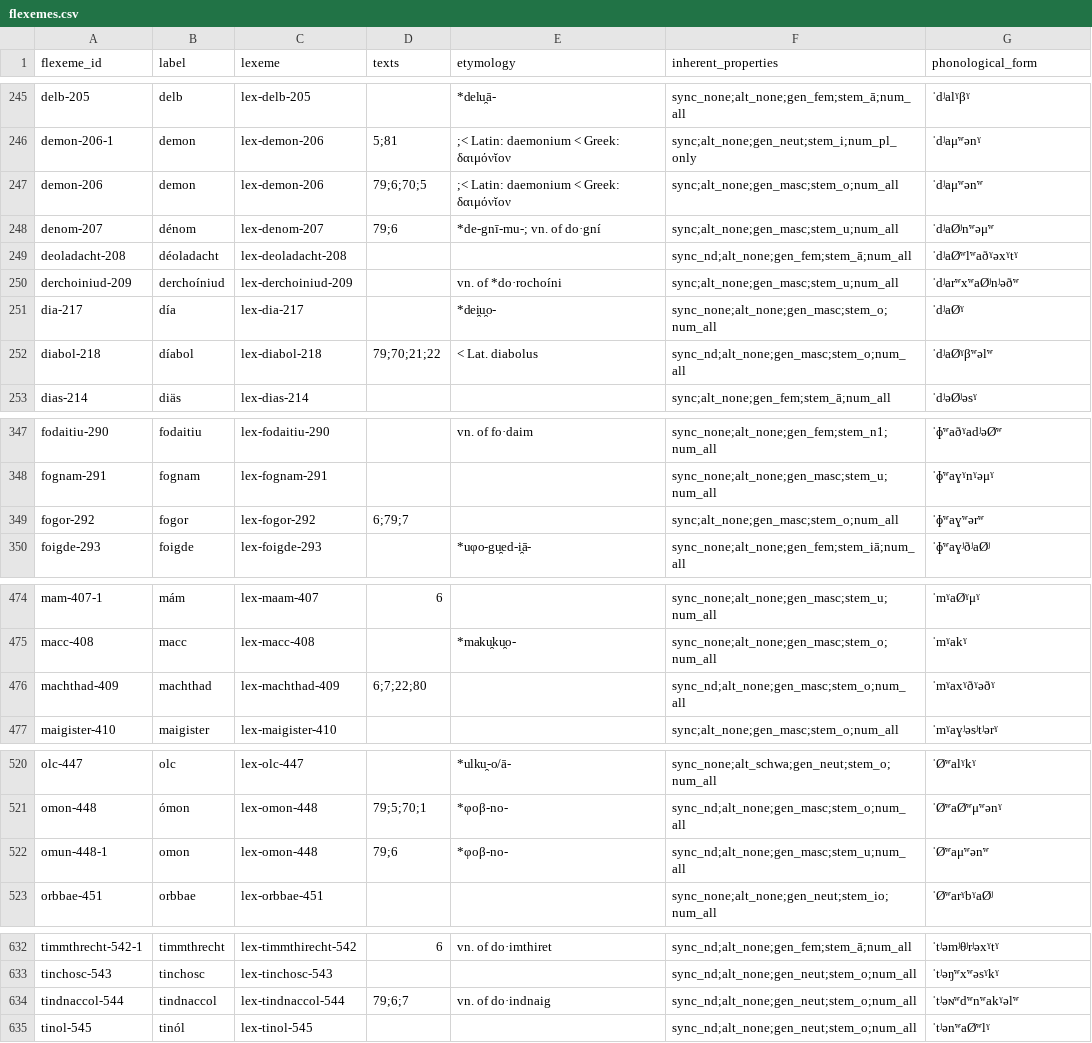
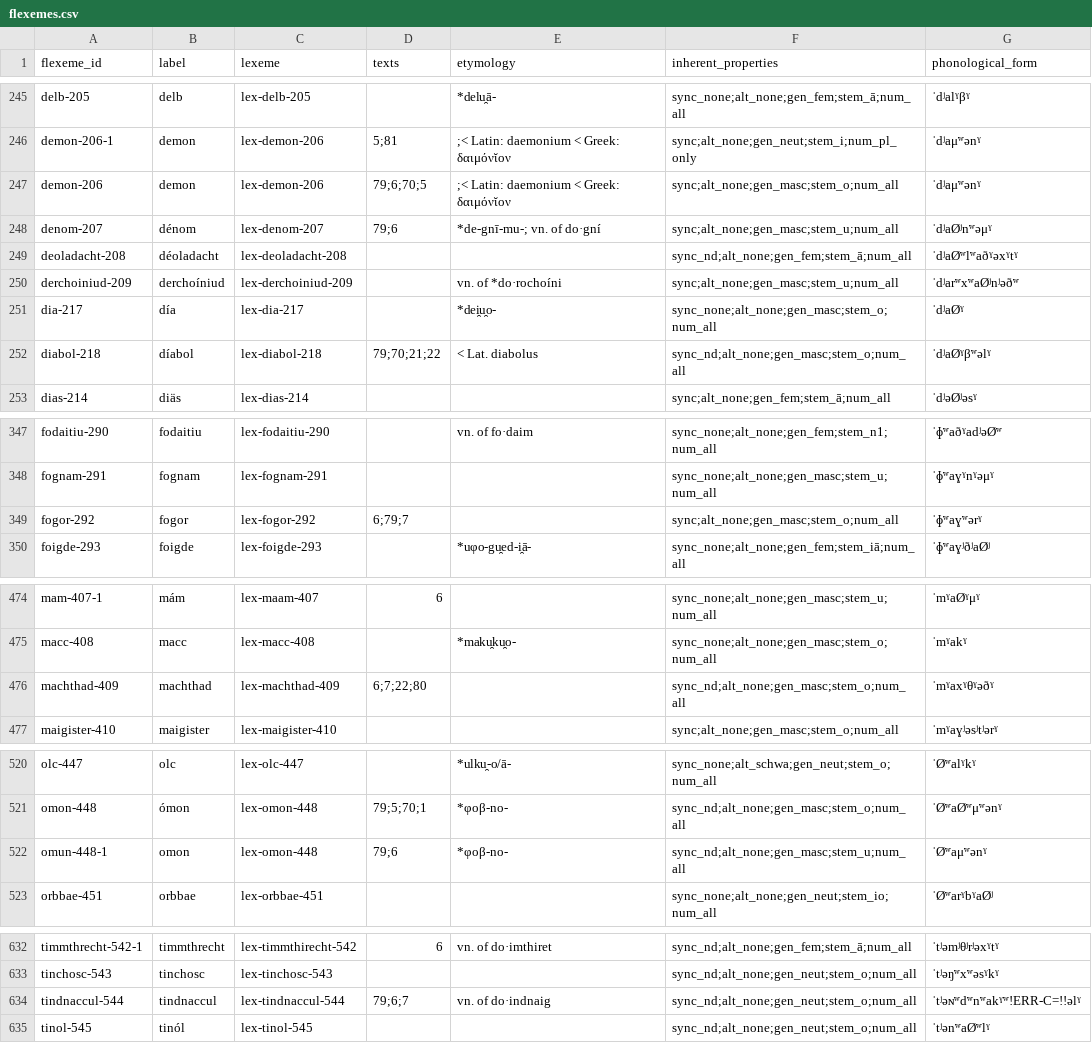
Before and after one commit to cormacanderson/Goidelex, a CSV file: flexemes.csv, drawn as a sheet; only a part is shown, gaps mark what is left out; the diff covers the shown part only.

Commit message:
Correction for tindnaccul

```diff
--- a/flexemes.csv
+++ b/flexemes.csv
@@ -246,4 +246,4 @@ delb-205,delb,lex-delb-205,,*delu̯ā-,sync_none;alt_none;gen_fem;stem_ā;num_al
 demon-206-1,demon,lex-demon-206,5;81,;< Latin: daemonium < Greek: δαιμόνῐον,sync;alt_none;gen_neut;stem_i;num_pl_only,ˈdʲaμʷənˠ
-demon-206,demon,lex-demon-206,79;6;70;5,;< Latin: daemonium < Greek: δαιμόνῐον,sync;alt_none;gen_masc;stem_o;num_all,ˈdʲaμʷənʷ
-denom-207,dénom,lex-denom-207,79;6,*de-gnī-mu-; vn. of do·gní,sync;alt_none;gen_masc;stem_u;num_all,ˈdʲaØʲnʷəμʷ
+demon-206,demon,lex-demon-206,79;6;70;5,;< Latin: daemonium < Greek: δαιμόνῐον,sync;alt_none;gen_masc;stem_o;num_all,ˈdʲaμʷənˠ
+denom-207,dénom,lex-denom-207,79;6,*de-gnī-mu-; vn. of do·gní,sync;alt_none;gen_masc;stem_u;num_all,ˈdʲaØʲnʷəμˠ
 deoladacht-208,déoladacht,lex-deoladacht-208,,,sync_nd;alt_none;gen_fem;stem_ā;num_all,ˈdʲaØʷlʷaðˠəxˠtˠ
@@ -251,3 +251,3 @@ derchoiniud-209,derchoíniud,lex-derchoiniud-209,,vn. of *do·rochoíni,sync;alt
 dia-217,día,lex-dia-217,,*dei̯u̯o-,sync_none;alt_none;gen_masc;stem_o;num_all,ˈdʲaØˠ
-diabol-218,díabol,lex-diabol-218,79;70;21;22,< Lat. diabolus,sync_nd;alt_none;gen_masc;stem_o;num_all,ˈdʲaØˠβʷəlʷ
+diabol-218,díabol,lex-diabol-218,79;70;21;22,< Lat. diabolus,sync_nd;alt_none;gen_masc;stem_o;num_all,ˈdʲaØˠβʷəlˠ
 dias-214,diäs,lex-dias-214,,,sync;alt_none;gen_fem;stem_ā;num_all,ˈdʲəØʲəsˠ
@@ -348,3 +348,3 @@ fodaitiu-290,fodaitiu,lex-fodaitiu-290,,vn. of fo·daim,sync_none;alt_none;gen_f
 fognam-291,fognam,lex-fognam-291,,,sync_none;alt_none;gen_masc;stem_u;num_all,ˈɸʷaɣˠnˠəμˠ
-fogor-292,fogor,lex-fogor-292,6;79;7,,sync;alt_none;gen_masc;stem_o;num_all,ˈɸʷaɣʷərʷ
+fogor-292,fogor,lex-fogor-292,6;79;7,,sync;alt_none;gen_masc;stem_o;num_all,ˈɸʷaɣʷərˠ
 foigde-293,foigde,lex-foigde-293,,*uφo-gu̯ed-i̯ā-,sync_none;alt_none;gen_fem;stem_iā;num_all,ˈɸʷaɣʲðʲaØʲ
@@ -475,3 +475,3 @@ mam-407-1,mám,lex-maam-407,6,,sync_none;alt_none;gen_masc;stem_u;num_all,ˈmˠa
 macc-408,macc,lex-macc-408,,*maku̯ku̯o-,sync_none;alt_none;gen_masc;stem_o;num_all,ˈmˠakˠ
-machthad-409,machthad,lex-machthad-409,6;7;22;80,,sync_nd;alt_none;gen_masc;stem_o;num_all,ˈmˠaxˠðˠəðˠ
+machthad-409,machthad,lex-machthad-409,6;7;22;80,,sync_nd;alt_none;gen_masc;stem_o;num_all,ˈmˠaxˠθˠəðˠ
 maigister-410,maigister,lex-maigister-410,,,sync;alt_none;gen_masc;stem_o;num_all,ˈmˠaɣʲəsʲtʲərˠ
@@ -521,3 +521,3 @@ olc-447,olc,lex-olc-447,,*ulku̯-o/ā-,sync_none;alt_schwa;gen_neut;stem_o;num_a
 omon-448,ómon,lex-omon-448,79;5;70;1,*φoβ-no-,sync_nd;alt_none;gen_masc;stem_o;num_all,ˈØʷaØʷμʷənˠ
-omun-448-1,omon,lex-omon-448,79;6,*φoβ-no-,sync_nd;alt_none;gen_masc;stem_u;num_all,ˈØʷaμʷənʷ
+omun-448-1,omon,lex-omon-448,79;6,*φoβ-no-,sync_nd;alt_none;gen_masc;stem_u;num_all,ˈØʷaμʷənˠ
 orbbae-451,orbbae,lex-orbbae-451,,,sync_none;alt_none;gen_neut;stem_io;num_all,ˈØʷarˠbˠaØʲ
@@ -633,3 +633,3 @@ timmthrecht-542-1,timmthrecht,lex-timmthirecht-542,6,vn. of do·imthiret,sync_nd
 tinchosc-543,tinchosc,lex-tinchosc-543,,,sync_nd;alt_none;gen_neut;stem_o;num_all,ˈtʲəŋʷxʷəsˠkˠ
-tindnaccol-544,tindnaccol,lex-tindnaccol-544,79;6;7,vn. of do·indnaig,sync_nd;alt_none;gen_neut;stem_o;num_all,ˈtʲəɴʷdʷnʷakˠəlʷ
+tindnaccul-544,tindnaccul,lex-tindnaccul-544,79;6;7,vn. of do·indnaig,sync_nd;alt_none;gen_neut;stem_o;num_all,ˈtʲəɴʷdʷnʷakˠʷ!ERR-C=!!əlˠ
 tinol-545,tinól,lex-tinol-545,,,sync_nd;alt_none;gen_neut;stem_o;num_all,ˈtʲənʷaØʷlˠ
```
Also changed, not shown: 2 edited cells elsewhere in this file, lexemes.csv.
